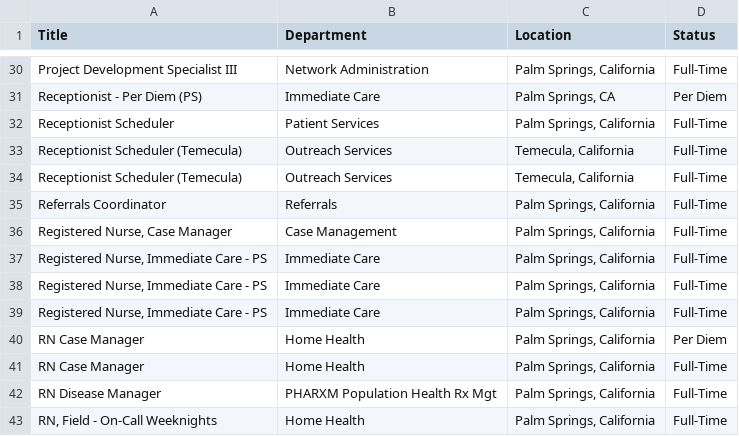
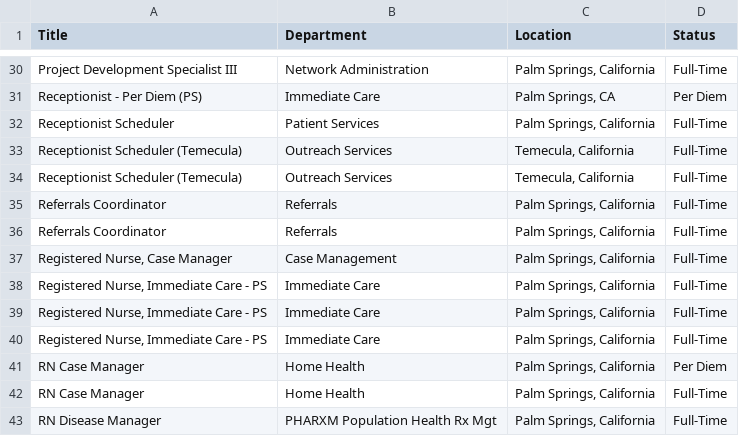
Before and after one commit to ryancheley/dohc_jobs, a CSV file: jobs.csv, drawn as a sheet; only a part is shown, gaps mark what is left out; the shorter side is filled out with more unchanged rows; the diff names each change by its address in the sheet, - before the commit and + after, or states it on an @@ line.

```diff
--- a/jobs.csv
+++ b/jobs.csv
+row 36: Referrals Coordinator | Referrals | Palm Springs, California | Full-Time
```
